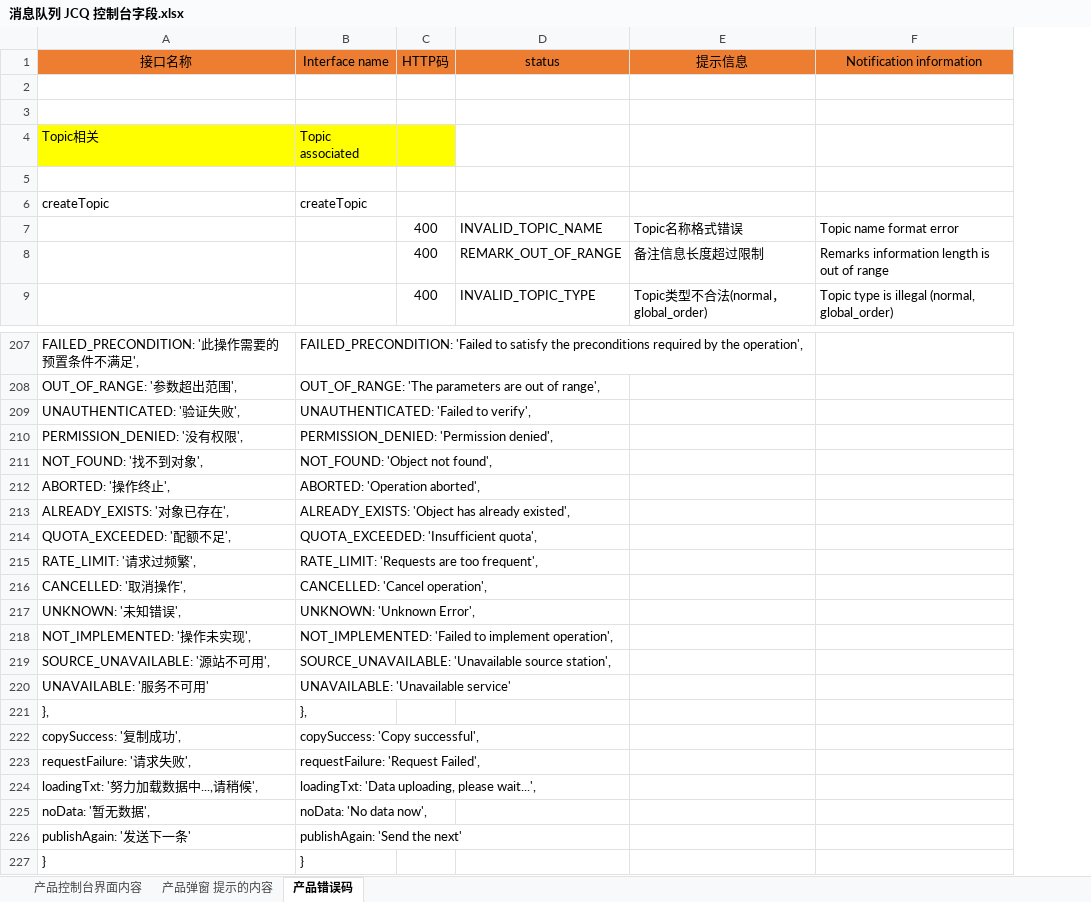
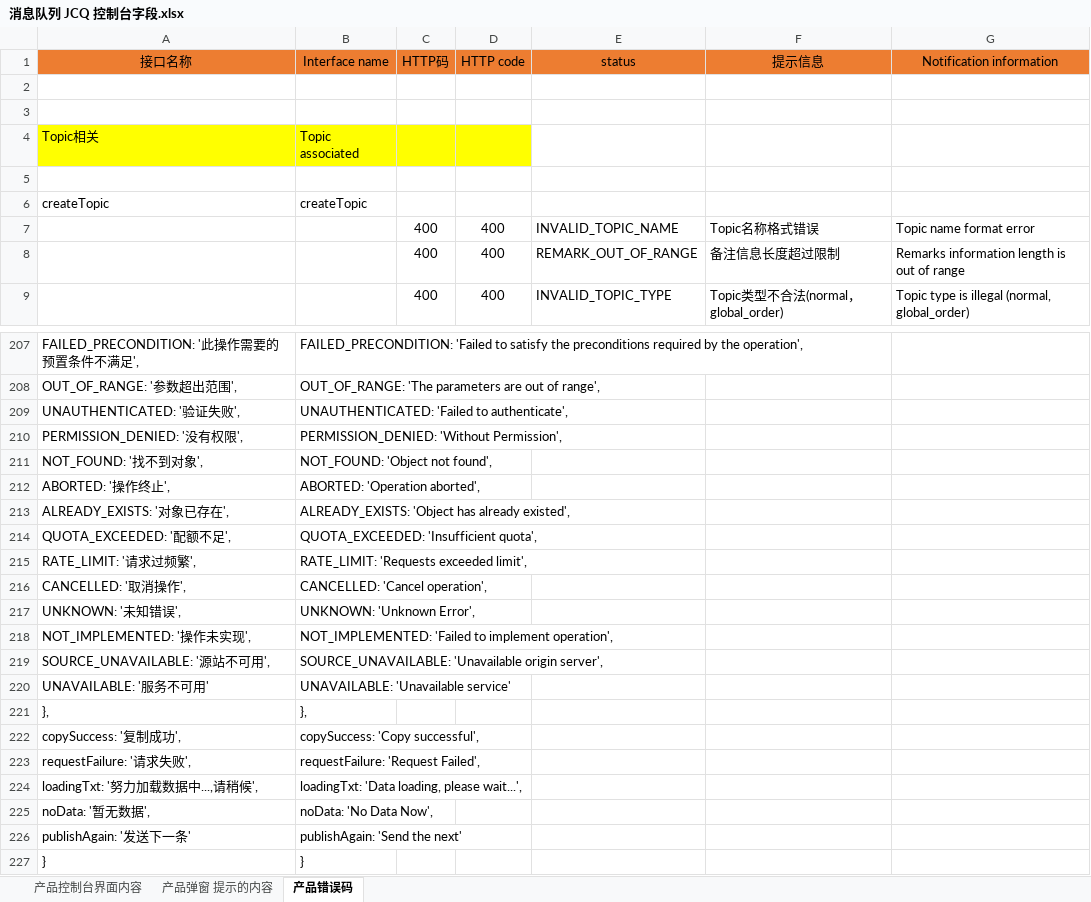
Before and after one commit to lasdf1234/en, an Excel workbook: console/Internet-Middleware/Message Queue/消息队列 JCQ 控制台字段.xlsx, sheet 产品错误码, drawn as a sheet; only a part is shown, gaps mark what is left out; values as stored, in another font and other column widths than the file's, no borders; the diff covers the shown part only; the diff names each change by its address in the sheet, - before the commit and + after, or states it on an @@ line.

```diff
--- a/console/Internet-Middleware/Message Queue/消息队列 JCQ 控制台字段.xlsx (sheet 产品错误码)
+++ b/console/Internet-Middleware/Message Queue/消息队列 JCQ 控制台字段.xlsx (sheet 产品错误码)
+column D (HTTP code), rows 7-9: all 400
-B209 (Interface name): UNAUTHENTICATED: 'Failed to verify',
+B209 (Interface name): UNAUTHENTICATED: 'Failed to authenticate',
-B210 (Interface name): PERMISSION_DENIED: 'Permission denied',
+B210 (Interface name): PERMISSION_DENIED: 'Without Permission',
-B215 (Interface name): RATE_LIMIT: 'Requests are too frequent',
+B215 (Interface name): RATE_LIMIT: 'Requests exceeded limit',
-B219 (Interface name): SOURCE_UNAVAILABLE: 'Unavailable source station',
+B219 (Interface name): SOURCE_UNAVAILABLE: 'Unavailable origin server',
-B224 (Interface name): loadingTxt: 'Data uploading, please wait...',
+B224 (Interface name): loadingTxt: 'Data loading, please wait...',
-B225 (Interface name): noData: 'No data now',
+B225 (Interface name): noData: 'No Data Now',
```
Also changed, not shown: 11 edited cells elsewhere in this sheet, sheet 产品控制台界面内容, sheet 产品弹窗 提示的内容, 1 other file.
